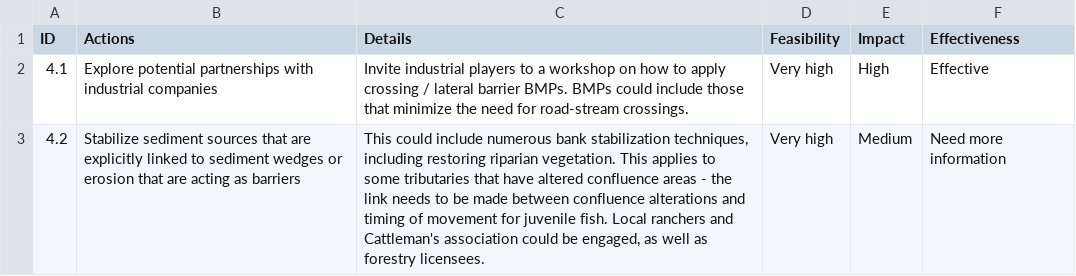
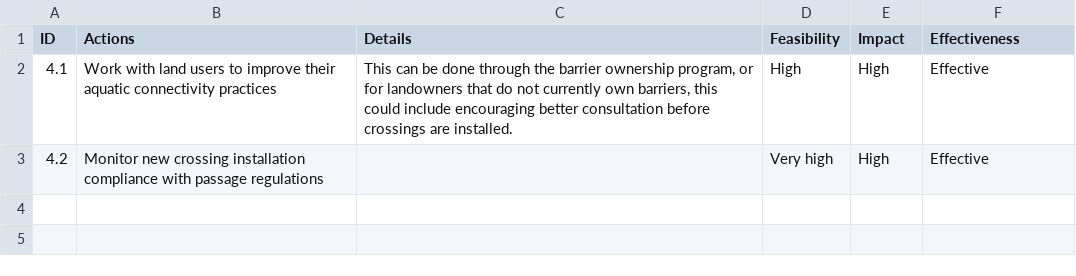
Before and after one commit to Canadian-Wildlife-Federation/lower-nicola-wcrp, a CSV file: content/data/strategy-barrier-prevention.csv, drawn as a sheet.

```diff
--- a/content/data/strategy-barrier-prevention.csv
+++ b/content/data/strategy-barrier-prevention.csv
@@ -1,3 +1,3 @@
 ID,Actions,Details,Feasibility,Impact,Effectiveness
-4.1,Explore potential partnerships with industrial companies,Invite industrial players to a workshop on how to apply crossing / lateral barrier BMPs. BMPs could include those that minimize the need for road-stream crossings.,Very high,High,Effective
-4.2,Stabilize sediment sources that are explicitly linked to sediment wedges or erosion that are acting as barriers,"This could include numerous bank stabilization techniques, including restoring riparian vegetation. This applies to some tributaries that have altered confluence areas - the link needs to be made between confluence alterations and timing of movement for juvenile fish. Local ranchers and Cattleman's association could be engaged, as well as forestry licensees.",Very high,Medium,Need more information
+4.1,Work with land users to improve their aquatic connectivity practices,"This can be done through the barrier ownership program, or for landowners that do not currently own barriers, this could include encouraging better consultation before crossings are installed.",High,High,Effective
+4.2,Monitor new crossing installation compliance with passage regulations,,Very high,High,Effective
```
Also changed, not shown: content/data/operational-plan.csv, content/data/priority_barriers_for_rehabilitation_table.csv, 51 other files.
